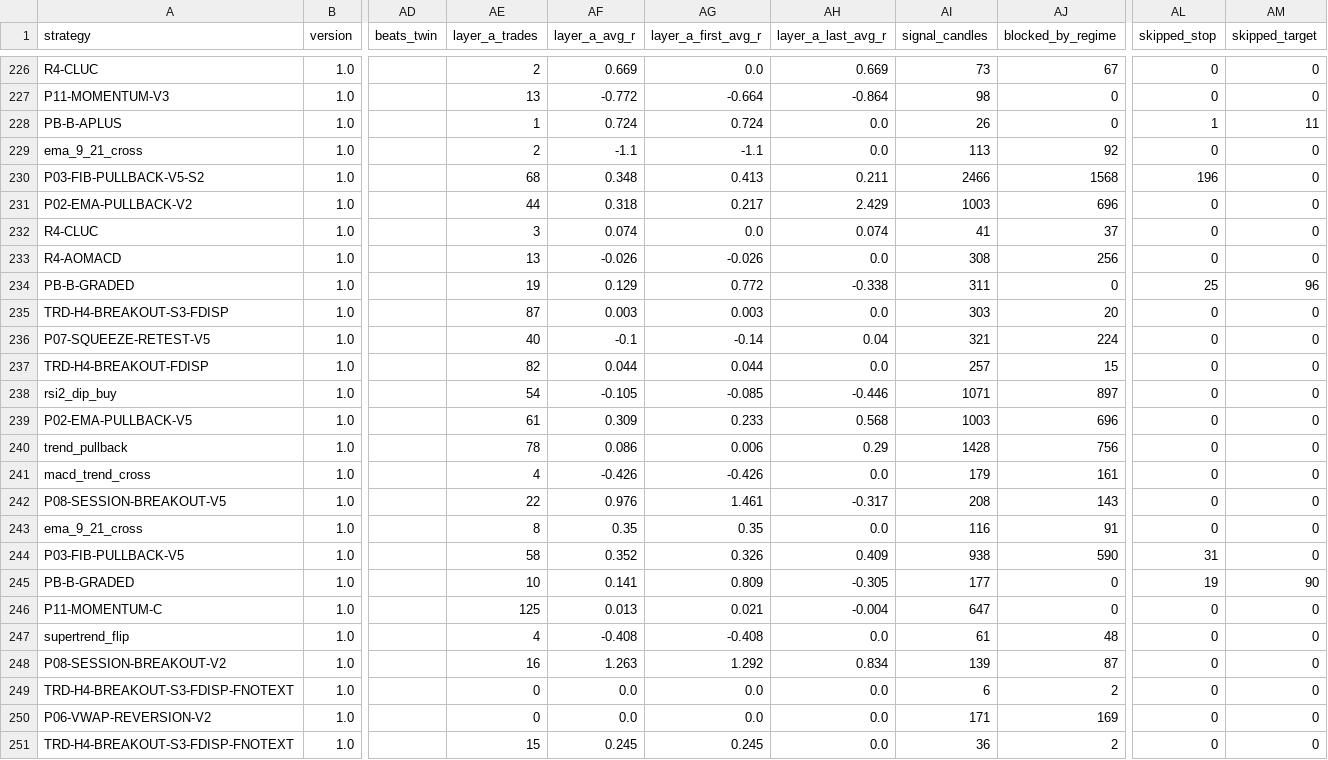
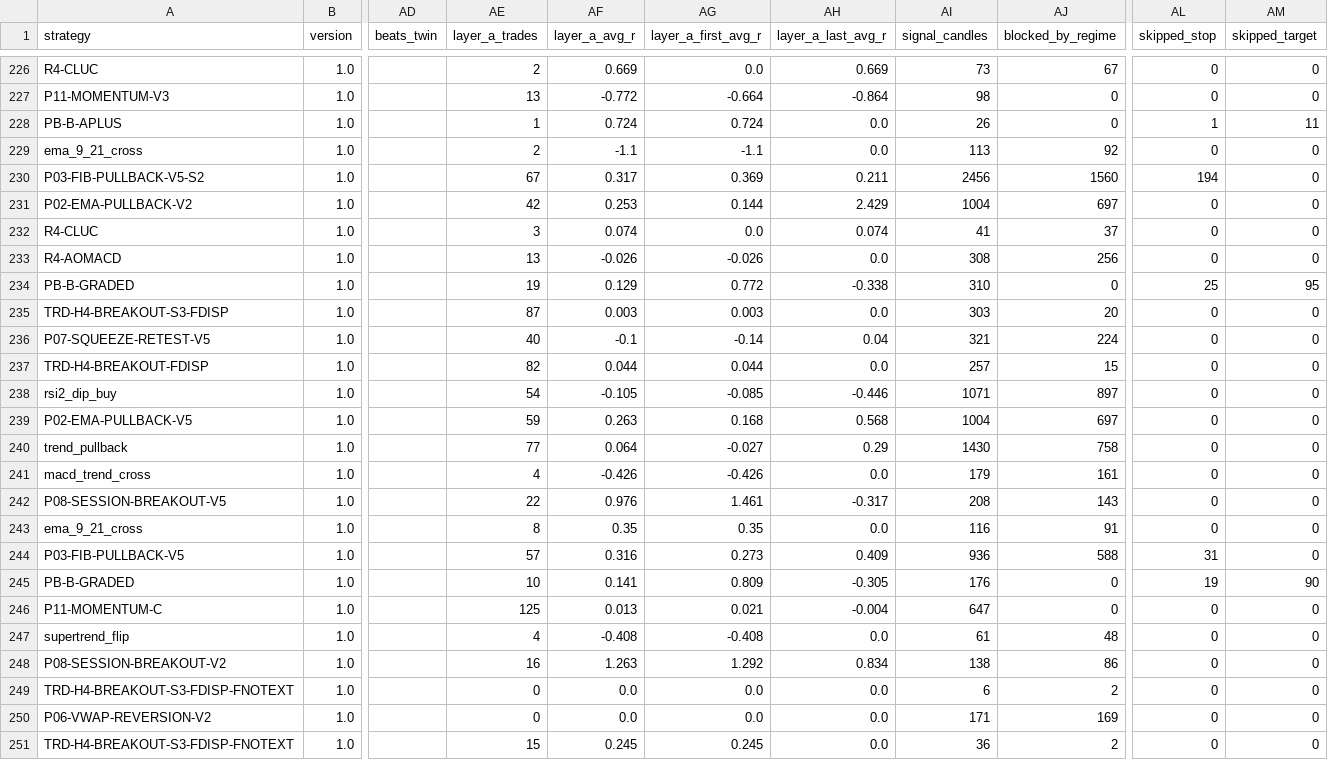
Before and after one commit to mayastraglobal-ui/crypto-signal-agent, a CSV file: reports/strategy_scoreboard.csv, drawn as a sheet; only a part is shown, gaps mark what is left out; the diff covers the shown part only; the diff names each change by its address in the sheet, - before the commit and + after, or states it on an @@ line.

```diff
--- a/reports/strategy_scoreboard.csv
+++ b/reports/strategy_scoreboard.csv
-AE230 (layer_a_trades): 68
+AE230 (layer_a_trades): 67
-AF230 (layer_a_avg_r): 0.348
+AF230 (layer_a_avg_r): 0.317
-AG230 (layer_a_first_avg_r): 0.413
+AG230 (layer_a_first_avg_r): 0.369
-AI230 (signal_candles): 2466
+AI230 (signal_candles): 2456
-AJ230 (blocked_by_regime): 1568
+AJ230 (blocked_by_regime): 1560
-AL230 (skipped_stop): 196
+AL230 (skipped_stop): 194
-AE231 (layer_a_trades): 44
+AE231 (layer_a_trades): 42
-AF231 (layer_a_avg_r): 0.318
+AF231 (layer_a_avg_r): 0.253
-AG231 (layer_a_first_avg_r): 0.217
+AG231 (layer_a_first_avg_r): 0.144
-AI231 (signal_candles): 1003
+AI231 (signal_candles): 1004
-AJ231 (blocked_by_regime): 696
+AJ231 (blocked_by_regime): 697
-AI234 (signal_candles): 311
+AI234 (signal_candles): 310
-AM234 (skipped_target): 96
+AM234 (skipped_target): 95
-AE239 (layer_a_trades): 61
+AE239 (layer_a_trades): 59
-AF239 (layer_a_avg_r): 0.309
+AF239 (layer_a_avg_r): 0.263
-AG239 (layer_a_first_avg_r): 0.233
+AG239 (layer_a_first_avg_r): 0.168
-AI239 (signal_candles): 1003
+AI239 (signal_candles): 1004
-AJ239 (blocked_by_regime): 696
+AJ239 (blocked_by_regime): 697
-AE240 (layer_a_trades): 78
+AE240 (layer_a_trades): 77
-AF240 (layer_a_avg_r): 0.086
+AF240 (layer_a_avg_r): 0.064
-AG240 (layer_a_first_avg_r): 0.006
+AG240 (layer_a_first_avg_r): -0.027
-AI240 (signal_candles): 1428
+AI240 (signal_candles): 1430
-AJ240 (blocked_by_regime): 756
+AJ240 (blocked_by_regime): 758
-AE244 (layer_a_trades): 58
+AE244 (layer_a_trades): 57
-AF244 (layer_a_avg_r): 0.352
+AF244 (layer_a_avg_r): 0.316
-AG244 (layer_a_first_avg_r): 0.326
+AG244 (layer_a_first_avg_r): 0.273
-AI244 (signal_candles): 938
+AI244 (signal_candles): 936
-AJ244 (blocked_by_regime): 590
+AJ244 (blocked_by_regime): 588
-AI245 (signal_candles): 177
+AI245 (signal_candles): 176
-AI248 (signal_candles): 139
+AI248 (signal_candles): 138
-AJ248 (blocked_by_regime): 87
+AJ248 (blocked_by_regime): 86
```
Also changed, not shown: 113 edited cells elsewhere in this file, 20 other files.
